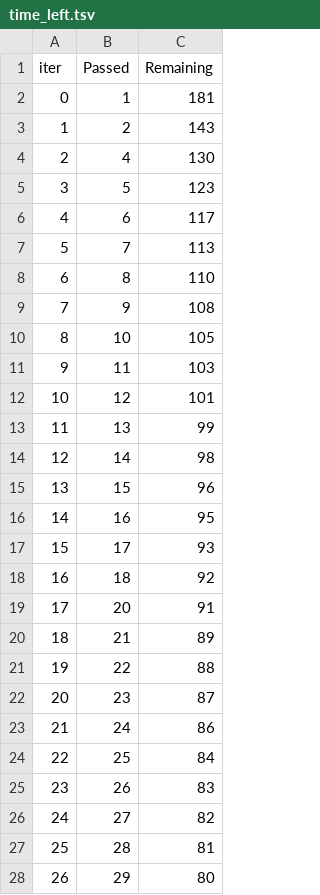
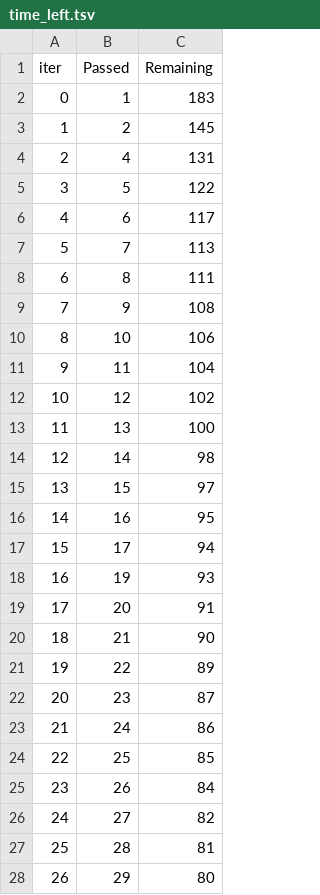
Before and after one commit to mengling-he/SelectMicro_24new, a TSV file: Analysis/PMI/script/catboost_info/time_left.tsv, drawn as a sheet; only a part is shown; removed rows and columns are numbered as before the commit, all else as after; the diff covers the shown part only; the diff names each change by its address in the sheet, - before the commit and + after, or states it on an @@ line.

```diff
--- a/Analysis/PMI/script/catboost_info/time_left.tsv
+++ b/Analysis/PMI/script/catboost_info/time_left.tsv
-C2 (Remaining): 181
+C2 (Remaining): 183
-C3 (Remaining): 143
+C3 (Remaining): 145
-C4 (Remaining): 130
+C4 (Remaining): 131
-C5 (Remaining): 123
+C5 (Remaining): 122
-C8 (Remaining): 110
+C8 (Remaining): 111
-C10 (Remaining): 105
+C10 (Remaining): 106
-C11 (Remaining): 103
+C11 (Remaining): 104
-C12 (Remaining): 101
+C12 (Remaining): 102
-C13 (Remaining): 99
+C13 (Remaining): 100
-C15 (Remaining): 96
+C15 (Remaining): 97
-C17 (Remaining): 93
+C17 (Remaining): 94
-row 18: 16 | 18 | 92
+row 18: 16 | 19 | 93
-C20 (Remaining): 89
+C20 (Remaining): 90
-C21 (Remaining): 88
+C21 (Remaining): 89
-C24 (Remaining): 84
+C24 (Remaining): 85
-C25 (Remaining): 83
+C25 (Remaining): 84
```
Also changed, not shown: 5 added rows, 5 removed rows, 37 edited cells and row numbers in column A elsewhere in this file, Analysis/PMI/script/catboost_info/learn_error.tsv, 7 other files.
